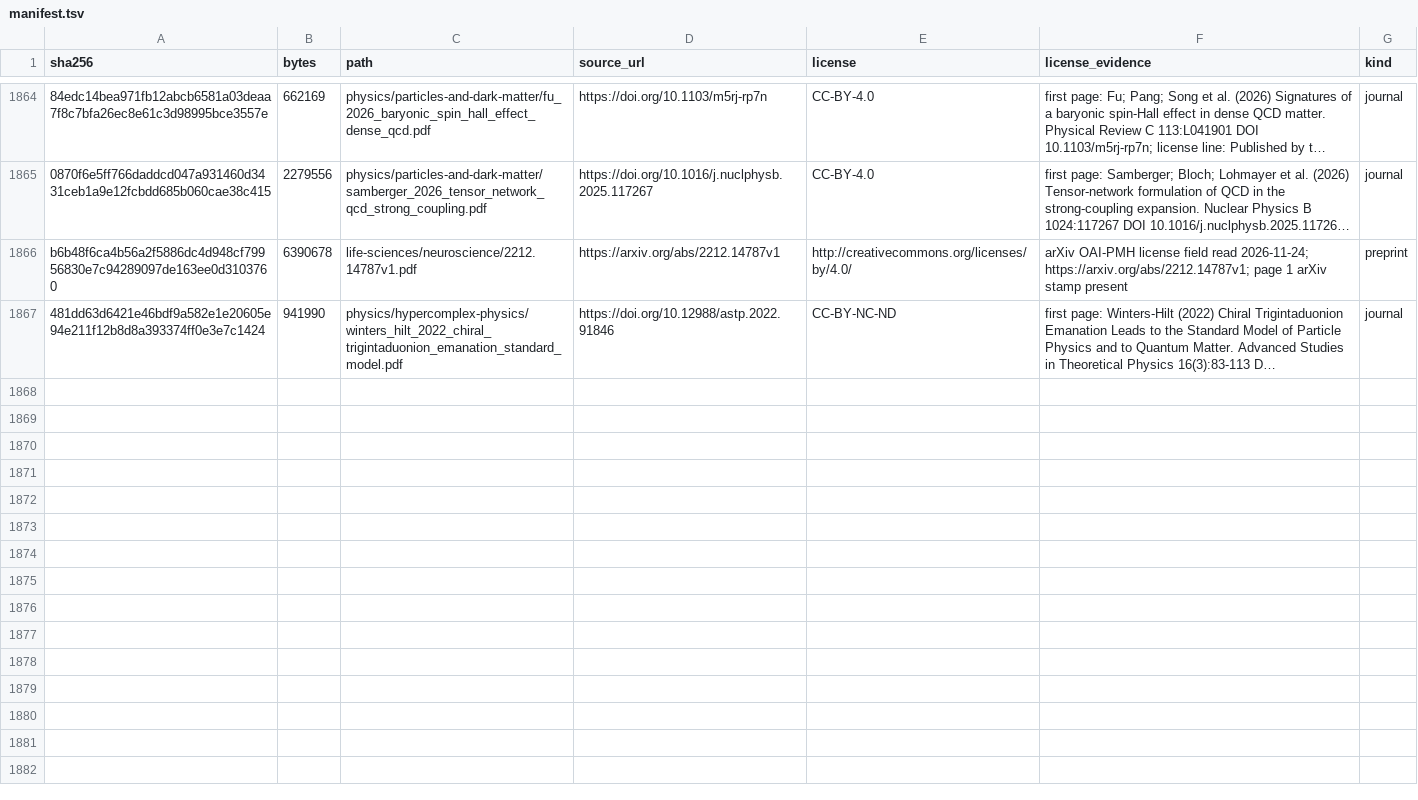
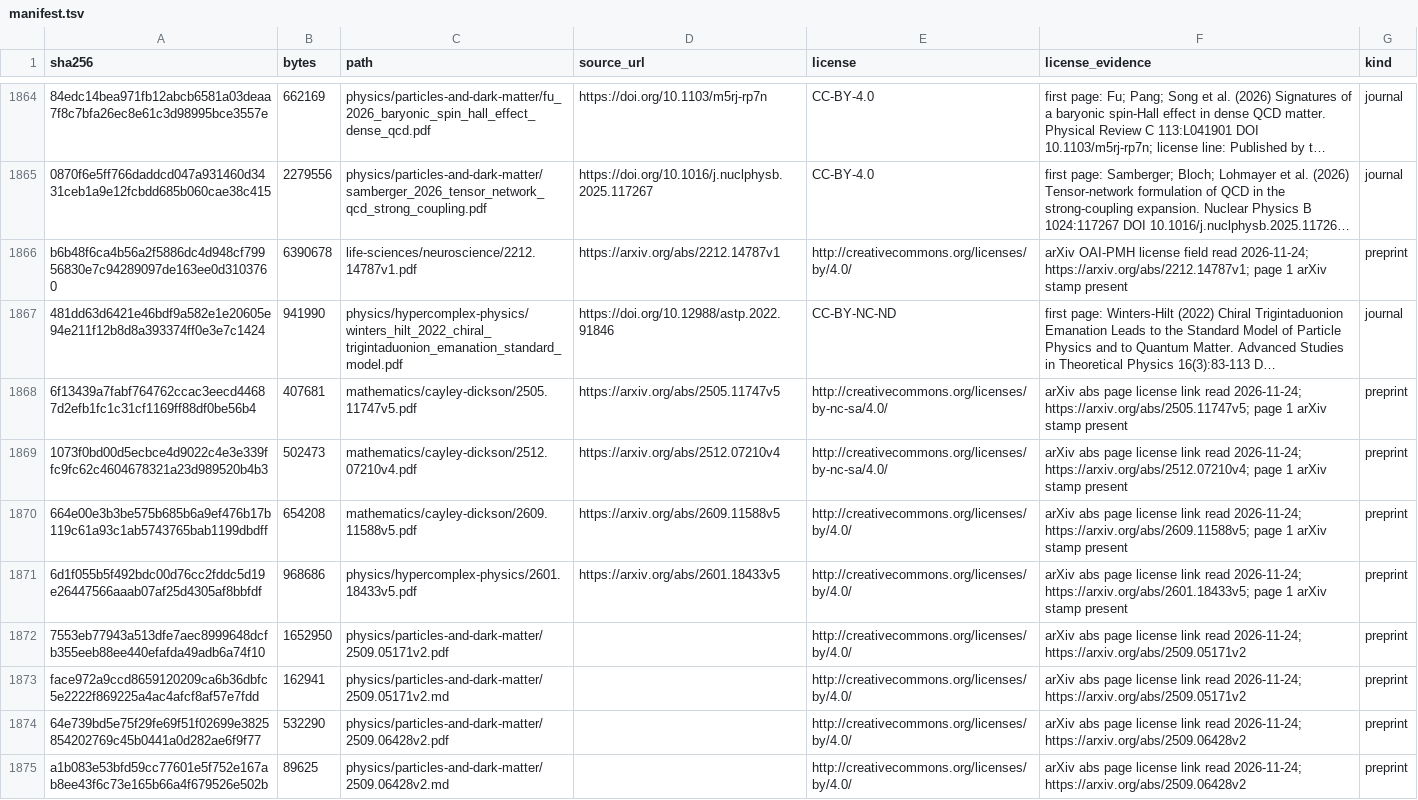
Before and after one commit to Oichkatzelesfrettschen/gororoba-documents-public, a TSV file: manifest.tsv, drawn as a sheet; only a part is shown, gaps mark what is left out; long unchanged cells end in …; the diff covers the shown part only; the diff names each change by its address in the sheet, - before the commit and + after, or states it on an @@ line.

```diff
--- a/manifest.tsv
+++ b/manifest.tsv
+row 1868: 6f13439a7fabf764762ccac3eecd44687d2efb1fc1c31cf1169ff88df0be56b4 | 407681 | mathematics/cayley-dickson/2505.11747v5.pdf | https://arxiv.org/abs/2505.11747v5 | http://creativecommons.org/licenses/by-nc-sa/4.0/ | arXiv abs page license link read 2026-11-24; https://arxiv.org/abs/2505.11747v5; page 1 arXiv stamp present | preprint
+row 1869: 1073f0bd00d5ecbce4d9022c4e3e339ffc9fc62c4604678321a23d989520b4b3 | 502473 | mathematics/cayley-dickson/2512.07210v4.pdf | https://arxiv.org/abs/2512.07210v4 | http://creativecommons.org/licenses/by-nc-sa/4.0/ | arXiv abs page license link read 2026-11-24; https://arxiv.org/abs/2512.07210v4; page 1 arXiv stamp present | preprint
+row 1870: 664e00e3b3be575b685b6a9ef476b17b119c61a93c1ab5743765bab1199dbdff | 654208 | mathematics/cayley-dickson/2609.11588v5.pdf | https://arxiv.org/abs/2609.11588v5 | http://creativecommons.org/licenses/by/4.0/ | arXiv abs page license link read 2026-11-24; https://arxiv.org/abs/2609.11588v5; page 1 arXiv stamp present | preprint
+row 1871: 6d1f055b5f492bdc00d76cc2fddc5d19e26447566aaab07af25d4305af8bbfdf | 968686 | physics/hypercomplex-physics/2601.18433v5.pdf | https://arxiv.org/abs/2601.18433v5 | http://creativecommons.org/licenses/by/4.0/ | arXiv abs page license link read 2026-11-24; https://arxiv.org/abs/2601.18433v5; page 1 arXiv stamp present | preprint
+row 1872: 7553eb77943a513dfe7aec8999648dcfb355eeb88ee440efafda49adb6a74f10 | 1652950 | physics/particles-and-dark-matter/2509.05171v2.pdf |  | http://creativecommons.org/licenses/by/4.0/ | arXiv abs page license link read 2026-11-24; https://arxiv.org/abs/2509.05171v2 | preprint
+row 1873: face972a9ccd8659120209ca6b36dbfc5e2222f869225a4ac4afcf8af57e7fdd | 162941 | physics/particles-and-dark-matter/2509.05171v2.md |  | http://creativecommons.org/licenses/by/4.0/ | arXiv abs page license link read 2026-11-24; https://arxiv.org/abs/2509.05171v2 | preprint
+row 1874: 64e739bd5e75f29fe69f51f02699e3825854202769c45b0441a0d282ae6f9f77 | 532290 | physics/particles-and-dark-matter/2509.06428v2.pdf |  | http://creativecommons.org/licenses/by/4.0/ | arXiv abs page license link read 2026-11-24; https://arxiv.org/abs/2509.06428v2 | preprint
+row 1875: a1b083e53bfd59cc77601e5f752e167ab8ee43f6c73e165b66a4f679526e502b | 89625 | physics/particles-and-dark-matter/2509.06428v2.md |  | http://creativecommons.org/licenses/by/4.0/ | arXiv abs page license link read 2026-11-24; https://arxiv.org/abs/2509.06428v2 | preprint
```
Also changed, not shown: 8 added rows elsewhere in this file, 16 other files.
